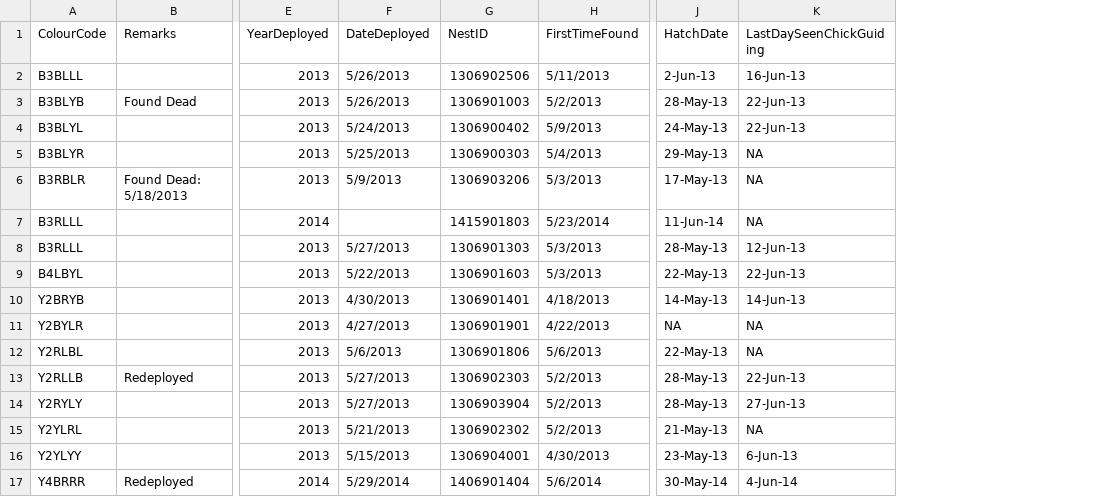
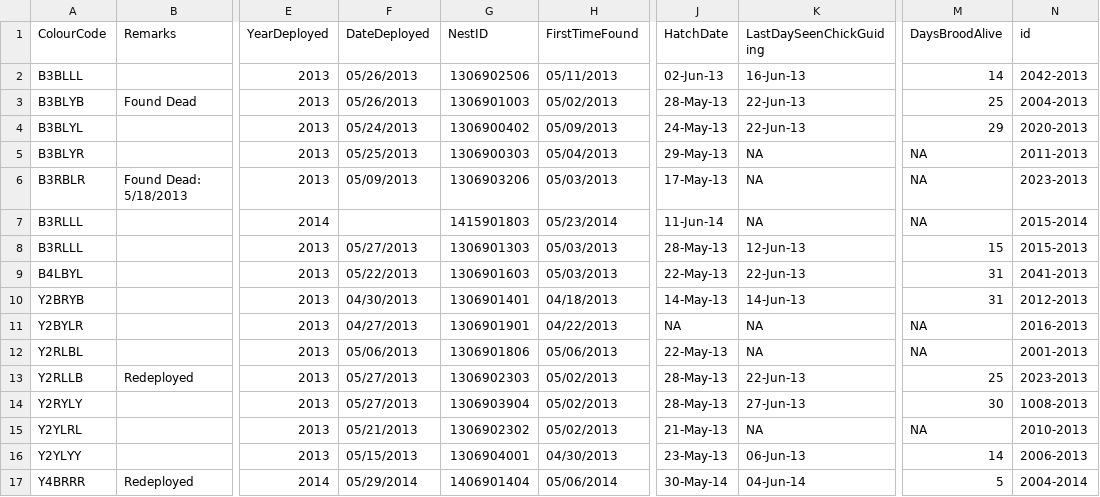
Before and after one commit to MattyD797/nestAutoEval, a CSV file: fieldNotes/Nest_Fates.csv, drawn as a sheet; only a part is shown, gaps mark what is left out; the diff covers the shown part only; the diff names each change by its address in the sheet, - before the commit and + after, or states it on an @@ line.

```diff
--- a/fieldNotes/Nest_Fates.csv
+++ b/fieldNotes/Nest_Fates.csv
+column M (DaysBroodAlive), rows 2-17: 14 | 25 | 29 | NA | NA | NA | 15 | 31 | 31 | NA | NA | 25 | 30 | NA | 14 | 5
+column N (id), rows 2-17: 2042-2013 | 2004-2013 | 2020-2013 | 2011-2013 | 2023-2013 | 2015-2014 | 2015-2013 | 2041-2013 | 2012-2013 | 2016-2013 | 2001-2013 | 2023-2013 | 1008-2013 | 2010-2013 | 2006-2013 | 2004-2014
-F2:F3 (DateDeployed): 5/26/2013
+F2:F3 (DateDeployed): 05/26/2013
-H2 (FirstTimeFound): 5/11/2013
+H2 (FirstTimeFound): 05/11/2013
-J2 (HatchDate): 2-Jun-13
+J2 (HatchDate): 02-Jun-13
-H3 (FirstTimeFound): 5/2/2013
+H3 (FirstTimeFound): 05/02/2013
-F4 (DateDeployed): 5/24/2013
+F4 (DateDeployed): 05/24/2013
-H4 (FirstTimeFound): 5/9/2013
+H4 (FirstTimeFound): 05/09/2013
-F5 (DateDeployed): 5/25/2013
+F5 (DateDeployed): 05/25/2013
-H5 (FirstTimeFound): 5/4/2013
+H5 (FirstTimeFound): 05/04/2013
-F6 (DateDeployed): 5/9/2013
+F6 (DateDeployed): 05/09/2013
-H6 (FirstTimeFound): 5/3/2013
+H6 (FirstTimeFound): 05/03/2013
-H7 (FirstTimeFound): 5/23/2014
+H7 (FirstTimeFound): 05/23/2014
-F8 (DateDeployed): 5/27/2013
+F8 (DateDeployed): 05/27/2013
-H8:H9 (FirstTimeFound): 5/3/2013
+H8:H9 (FirstTimeFound): 05/03/2013
-F9 (DateDeployed): 5/22/2013
+F9 (DateDeployed): 05/22/2013
-F10 (DateDeployed): 4/30/2013
+F10 (DateDeployed): 04/30/2013
-H10 (FirstTimeFound): 4/18/2013
+H10 (FirstTimeFound): 04/18/2013
-F11 (DateDeployed): 4/27/2013
+F11 (DateDeployed): 04/27/2013
-H11 (FirstTimeFound): 4/22/2013
+H11 (FirstTimeFound): 04/22/2013
-F12 (DateDeployed): 5/6/2013
+F12 (DateDeployed): 05/06/2013
-H12 (FirstTimeFound): 5/6/2013
+H12 (FirstTimeFound): 05/06/2013
-F13:F14 (DateDeployed): 5/27/2013
+F13:F14 (DateDeployed): 05/27/2013
-H13:H15 (FirstTimeFound): 5/2/2013
+H13:H15 (FirstTimeFound): 05/02/2013
-F15 (DateDeployed): 5/21/2013
+F15 (DateDeployed): 05/21/2013
-F16 (DateDeployed): 5/15/2013
+F16 (DateDeployed): 05/15/2013
-H16 (FirstTimeFound): 4/30/2013
+H16 (FirstTimeFound): 04/30/2013
-K16 (LastDaySeenChickGuiding): 6-Jun-13
+K16 (LastDaySeenChickGuiding): 06-Jun-13
-F17 (DateDeployed): 5/29/2014
+F17 (DateDeployed): 05/29/2014
-H17 (FirstTimeFound): 5/6/2014
+H17 (FirstTimeFound): 05/06/2014
-K17 (LastDaySeenChickGuiding): 4-Jun-14
+K17 (LastDaySeenChickGuiding): 04-Jun-14
```
Also changed, not shown: 22 edited cells elsewhere in this file, 2 other files.
